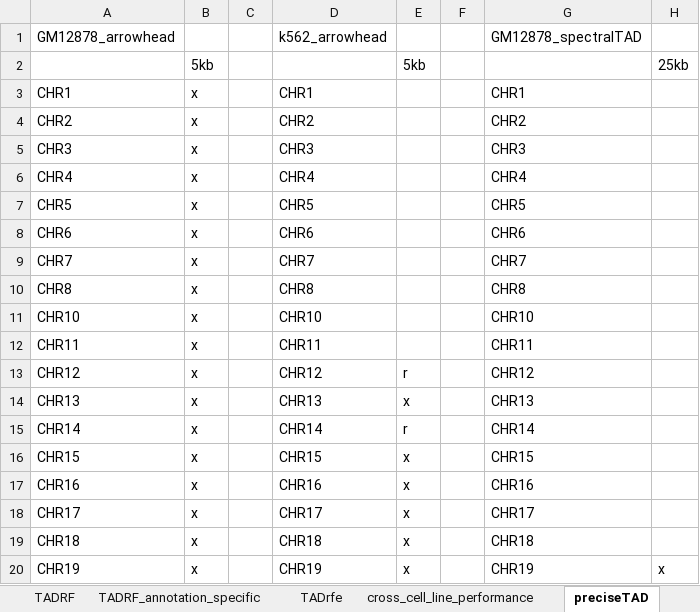
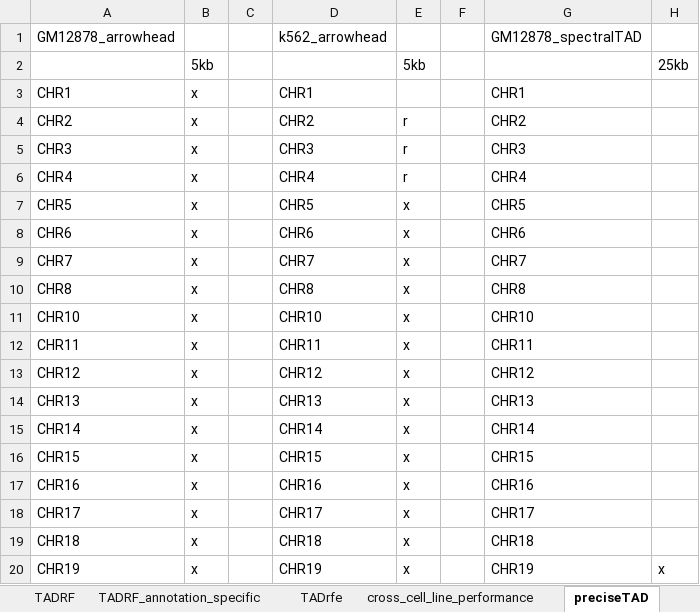
Before and after one commit to stilianoudakis/TAD_predictive_modeling, an Excel workbook: jobs_left_to_run/number_of_scripts_to_run_nminus1_chr.xlsx, sheet preciseTAD, drawn as a sheet; only a part is shown; values as stored, in another font and other column widths than the file's, no borders; the diff names each change by its address in the sheet, - before the commit and + after, or states it on an @@ line.

Commit message:
finished jobs; initialized preciseTAD k562 chr4,3,2

```diff
--- a/jobs_left_to_run/number_of_scripts_to_run_nminus1_chr.xlsx (sheet preciseTAD)
+++ b/jobs_left_to_run/number_of_scripts_to_run_nminus1_chr.xlsx (sheet preciseTAD)
-E4:E6: (empty)
+E4:E6: r
-E7:E12: (empty)
+E7:E12: x
-E13: r
+E13: x
-E15: r
+E15: x
```
